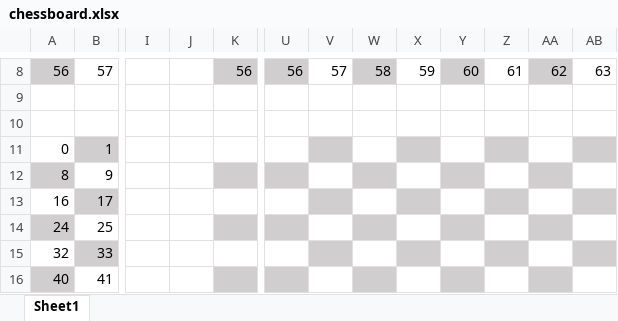
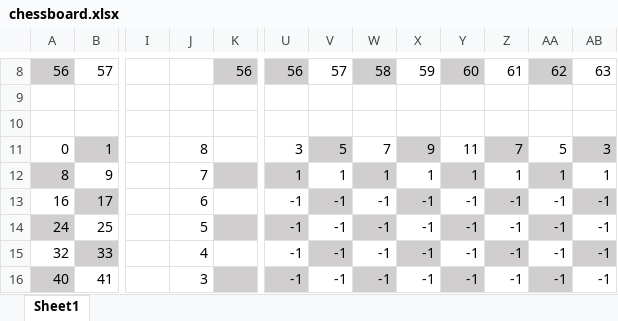
Before and after one commit to bond1999/surchessake, an Excel workbook: chessboard.xlsx, sheet Sheet1, drawn as a sheet; only a part is shown, gaps mark what is left out; values as stored, in another font and other column widths than the file's, no borders; the diff covers the shown part only; the diff names each change by its address in the sheet, - before the commit and + after, or states it on an @@ line.

```diff
--- a/chessboard.xlsx (sheet Sheet1)
+++ b/chessboard.xlsx (sheet Sheet1)
-J11: (empty)
+J11: 8
-U11: (empty)
+U11: 3
-V11: (empty)
+V11: 5
-W11: (empty)
+W11: 7
-X11: (empty)
+X11: 9
-Y11: (empty)
+Y11: 11
-Z11: (empty)
+Z11: 7
-AA11: (empty)
+AA11: 5
-AB11: (empty)
+AB11: 3
-J12: (empty)
+J12: 7
-U12: (empty)
+U12: 1
-V12: (empty)
+V12: 1
-W12: (empty)
+W12: 1
-X12: (empty)
+X12: 1
-Y12: (empty)
+Y12: 1
-Z12: (empty)
+Z12: 1
-AA12: (empty)
+AA12: 1
-AB12: (empty)
+AB12: 1
-J13: (empty)
+J13: 6
-U13:U16: (empty)
+U13:U16: -1
-V13:V16: (empty)
+V13:V16: -1
-W13:W16: (empty)
+W13:W16: -1
-X13:X16: (empty)
+X13:X16: -1
-Y13:Y16: (empty)
+Y13:Y16: -1
-Z13:Z16: (empty)
+Z13:Z16: -1
-AA13:AA16: (empty)
+AA13:AA16: -1
-AB13:AB16: (empty)
+AB13:AB16: -1
-J14: (empty)
+J14: 5
-J15: (empty)
+J15: 4
-J16: (empty)
+J16: 3
```
Also changed, not shown: 26 edited cells elsewhere in this sheet, 20 other files.
